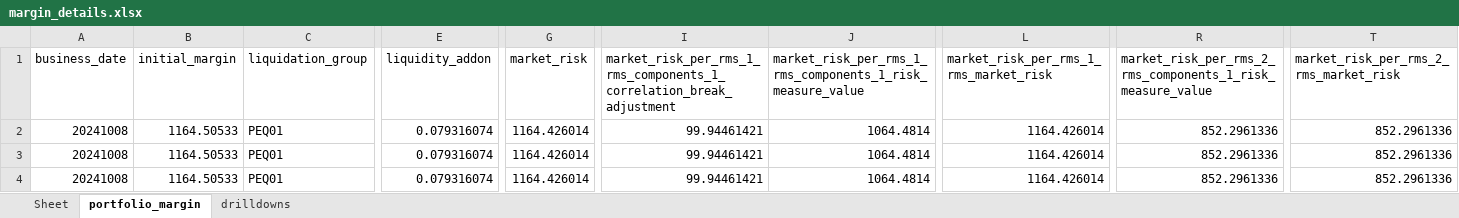
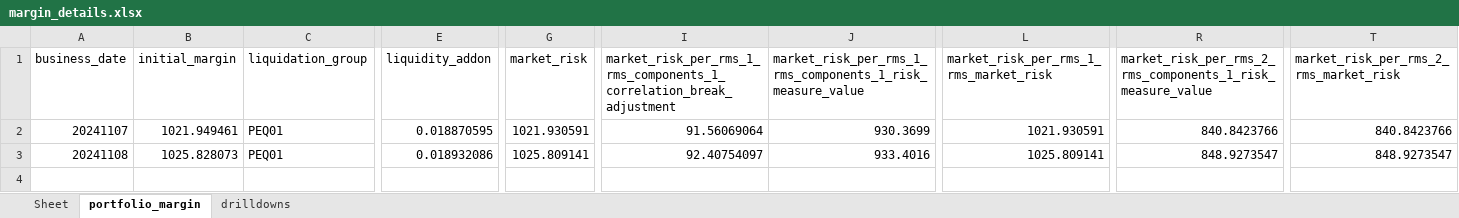
Before and after one commit to ky573/CloudMarginEstimatorClient, an Excel workbook: margin_estimator_tool/output/margin_details.xlsx, sheet portfolio_margin, drawn as a sheet; only a part is shown, gaps mark what is left out; values as stored, in another font and other column widths than the file's, no borders; rows hold the shown columns only; the diff names each change by its address in the sheet, - before the commit and + after, or states it on an @@ line.

```diff
--- a/margin_estimator_tool/output/margin_details.xlsx (sheet portfolio_margin)
+++ b/margin_estimator_tool/output/margin_details.xlsx (sheet portfolio_margin)
-A2 (business_date): 20241008
+A2 (business_date): 20241107
-B2 (initial_margin): 1164.50533
+B2 (initial_margin): 1021.949461
-E2 (liquidity_addon): 0.079316074
+E2 (liquidity_addon): 0.018870595
-G2 (market_risk): 1164.426014
+G2 (market_risk): 1021.930591
-I2: 99.94461421
+I2: 91.56069064
-J2: 1064.4814
+J2: 930.3699
-L2: 1164.426014
+L2: 1021.930591
-R2: 852.2961336
+R2: 840.8423766
-T2: 852.2961336
+T2: 840.8423766
-A3 (business_date): 20241008
+A3 (business_date): 20241108
-B3 (initial_margin): 1164.50533
+B3 (initial_margin): 1025.828073
-E3 (liquidity_addon): 0.079316074
+E3 (liquidity_addon): 0.018932086
-G3 (market_risk): 1164.426014
+G3 (market_risk): 1025.809141
-I3: 99.94461421
+I3: 92.40754097
-J3: 1064.4814
+J3: 933.4016
-L3: 1164.426014
+L3: 1025.809141
-R3: 852.2961336
+R3: 848.9273547
-T3: 852.2961336
+T3: 848.9273547
-row 4: 20241008 | 1164.50533 | PEQ01 | 0.079316074 | 1164.426014 | 99.94461421 | 1064.4814 | 1164.426014 | 852.2961336 | 852.2961336
```
Also changed, not shown: sheet drilldowns, 22 other files.
